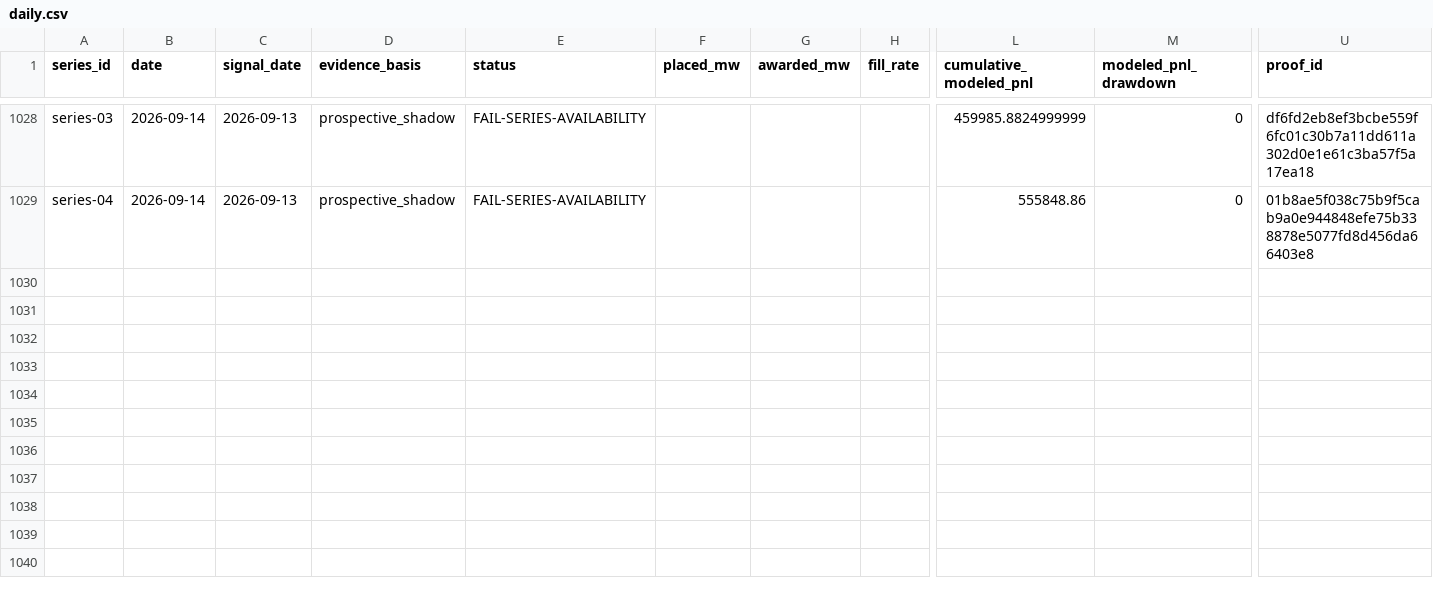
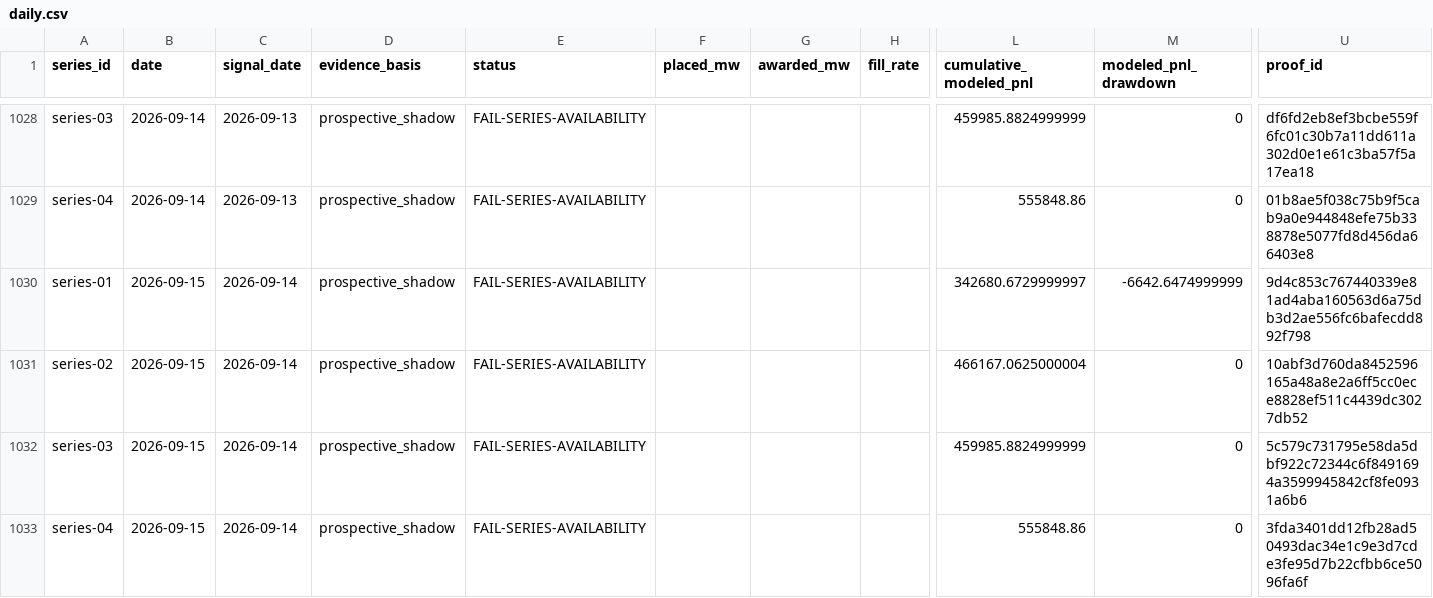
Before and after one commit to jameskim247/ptp-track-record, a CSV file: data/comparison/daily.csv, drawn as a sheet; only a part is shown, gaps mark what is left out; rows hold the shown columns only; the diff names each change by its address in the sheet, - before the commit and + after, or states it on an @@ line.

Commit message:
Publish four-series paper programme through 2026-09-15

```diff
--- a/data/comparison/daily.csv
+++ b/data/comparison/daily.csv
+row 1030: series-01 | 2026-09-15 | 2026-09-14 | prospective_shadow | FAIL-SERIES-AVAILABILITY |  |  |  | 342680.6729999997 | -6642.6474999999 | 9d4c853c767440339e81ad4aba160563d6a75db3d2ae556fc6bafecdd892f798
+row 1031: series-02 | 2026-09-15 | 2026-09-14 | prospective_shadow | FAIL-SERIES-AVAILABILITY |  |  |  | 466167.0625000004 | 0 | 10abf3d760da8452596165a48a8e2a6ff5cc0ece8828ef511c4439dc3027db52
+row 1032: series-03 | 2026-09-15 | 2026-09-14 | prospective_shadow | FAIL-SERIES-AVAILABILITY |  |  |  | 459985.8824999999 | 0 | 5c579c731795e58da5dbf922c72344c6f8491694a3599945842cf8fe0931a6b6
+row 1033: series-04 | 2026-09-15 | 2026-09-14 | prospective_shadow | FAIL-SERIES-AVAILABILITY |  |  |  | 555848.86 | 0 | 3fda3401dd12fb28ad50493dac34e1c9e3d7cde3fe95d7b22cfbb6ce5096fa6f
```
Also changed, not shown: data/series-01/daily.csv, data/series-02/daily.csv, 18 other files.
